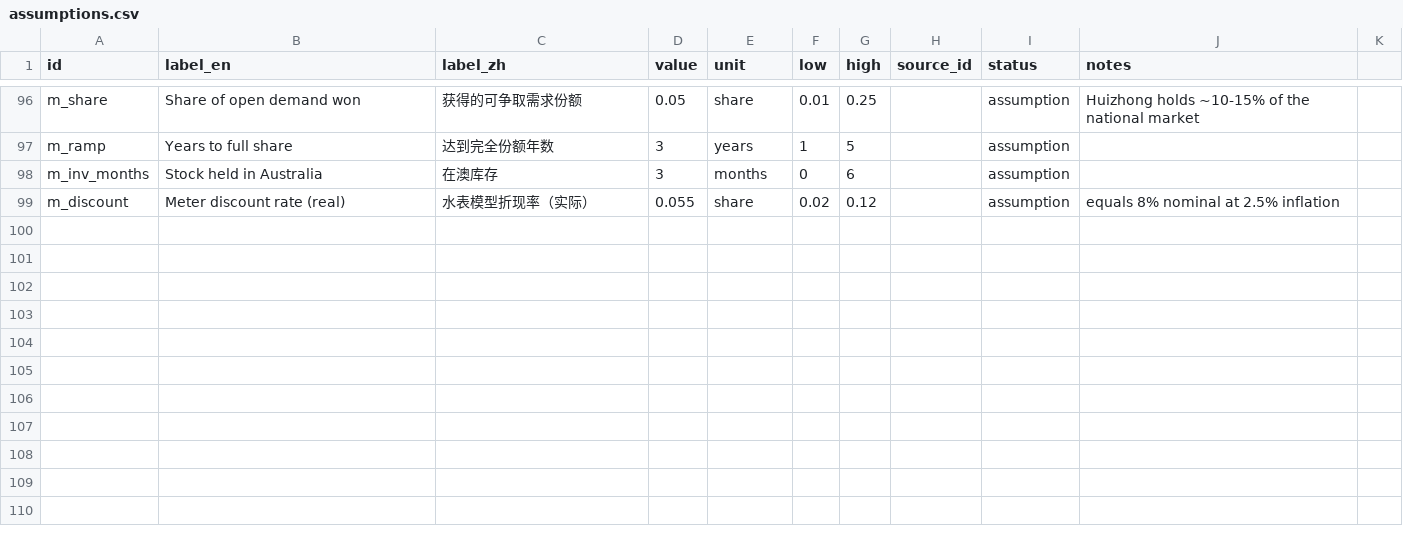
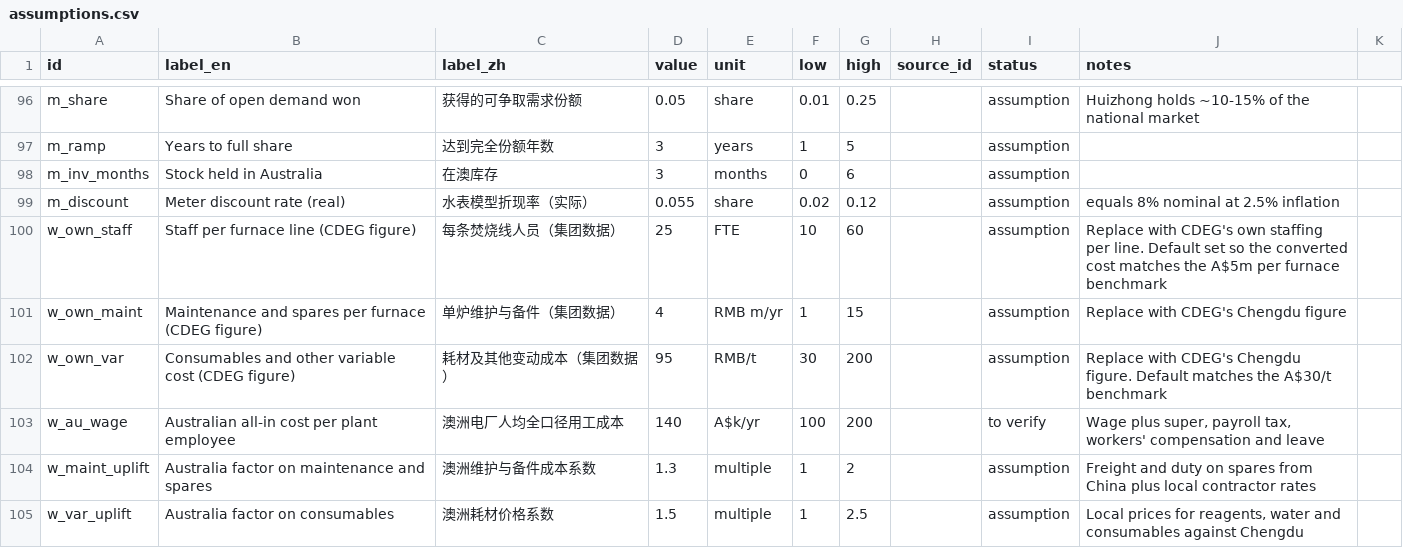
Before and after one commit to kyanite03/CDEG-A, a CSV file: data/assumptions.csv, drawn as a sheet; only a part is shown, gaps mark what is left out; the diff covers the shown part only.

```diff
--- a/data/assumptions.csv
+++ b/data/assumptions.csv
@@ -99 +99,7 @@ m_inv_months,Stock held in Australia,在澳库存,3,months,0,6,,assumption,
 m_discount,Meter discount rate (real),水表模型折现率（实际）,0.055,share,0.02,0.12,,assumption,equals 8% nominal at 2.5% inflation
+w_own_staff,Staff per furnace line (CDEG figure),每条焚烧线人员（集团数据）,25,FTE,10,60,,assumption,Replace with CDEG's own staffing per line. Default set so the converted cost matches the A$5m per furnace benchmark
+w_own_maint,Maintenance and spares per furnace (CDEG figure),单炉维护与备件（集团数据）,4,RMB m/yr,1,15,,assumption,Replace with CDEG's Chengdu figure
+w_own_var,Consumables and other variable cost (CDEG figure),耗材及其他变动成本（集团数据）,95,RMB/t,30,200,,assumption,Replace with CDEG's Chengdu figure. Default matches the A$30/t benchmark
+w_au_wage,Australian all-in cost per plant employee,澳洲电厂人均全口径用工成本,140,A$k/yr,100,200,,to verify,"Wage plus super, payroll tax, workers' compensation and leave"
+w_maint_uplift,Australia factor on maintenance and spares,澳洲维护与备件成本系数,1.3,multiple,1,2,,assumption,Freight and duty on spares from China plus local contractor rates
+w_var_uplift,Australia factor on consumables,澳洲耗材价格系数,1.5,multiple,1,2.5,,assumption,"Local prices for reagents, water and consumables against Chengdu"
```
Also changed, not shown: 5 added rows and 12 edited cells elsewhere in this file, data/sources.csv, 16 other files.
